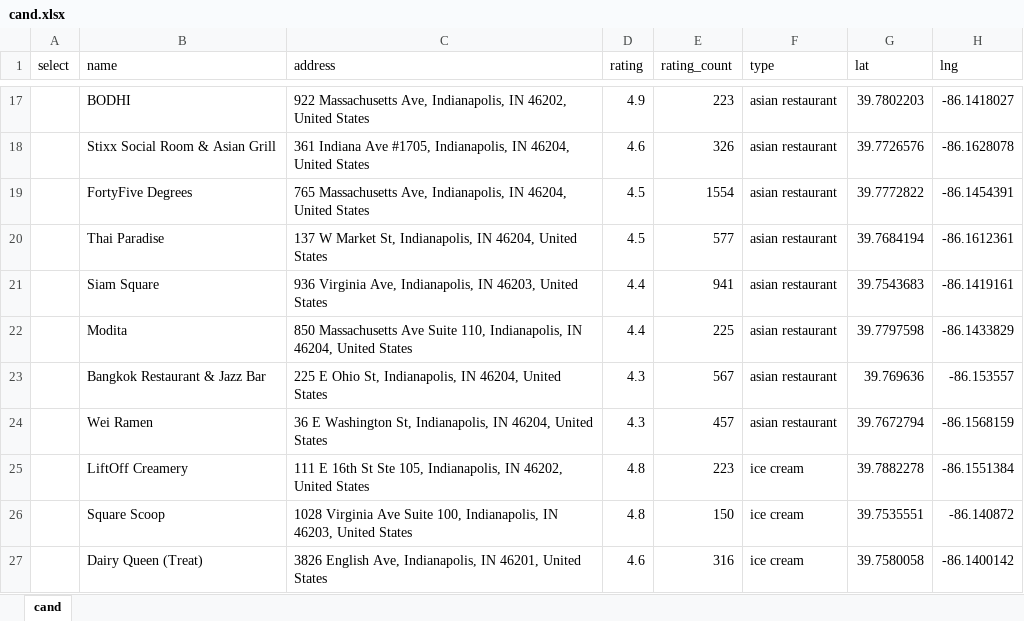
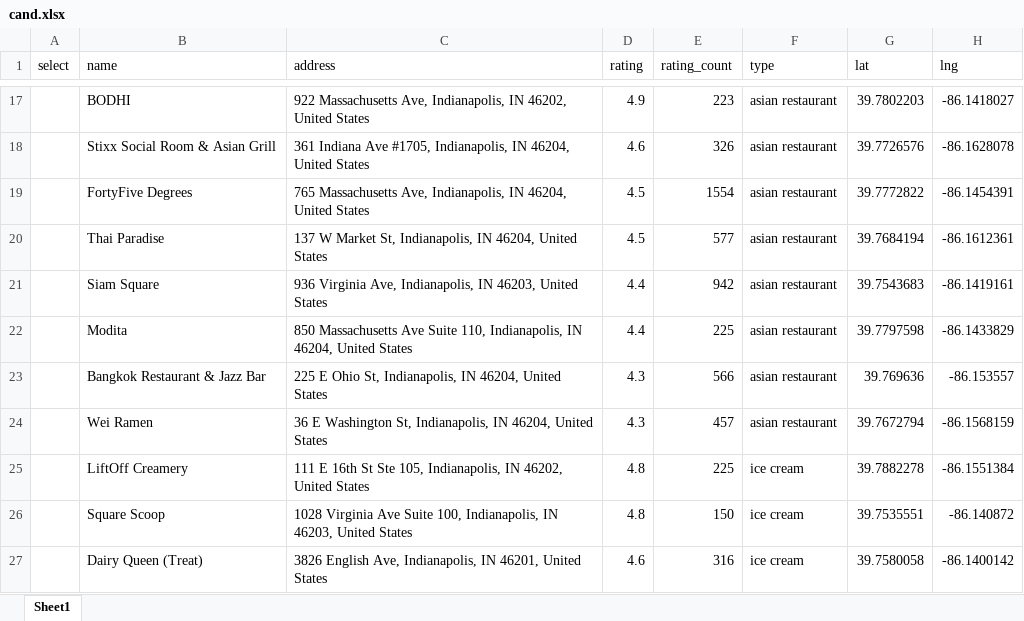
Before and after one commit to Unusuala1l2e3x4/TechPoint-Xtern-WSA, an Excel workbook: ancillary/cand.xlsx, sheet Sheet1, drawn as a sheet; only a part is shown, gaps mark what is left out; values as stored, in another font and other column widths than the file's, no cell formats; the diff covers the shown part only; the diff names each change by its address in the sheet, - before the commit and + after, or states it on an @@ line.

```diff
--- a/ancillary/cand.xlsx (sheet Sheet1)
+++ b/ancillary/cand.xlsx (sheet Sheet1)
-sheet tab: cand
+sheet tab: Sheet1
-E21 (rating_count): 941
+E21 (rating_count): 942
-E23 (rating_count): 567
+E23 (rating_count): 566
-E25 (rating_count): 223
+E25 (rating_count): 225
```
Also changed, not shown: 2 added rows, 2 removed rows and 19 edited cells elsewhere in this sheet, cell formats, 6 other files.
